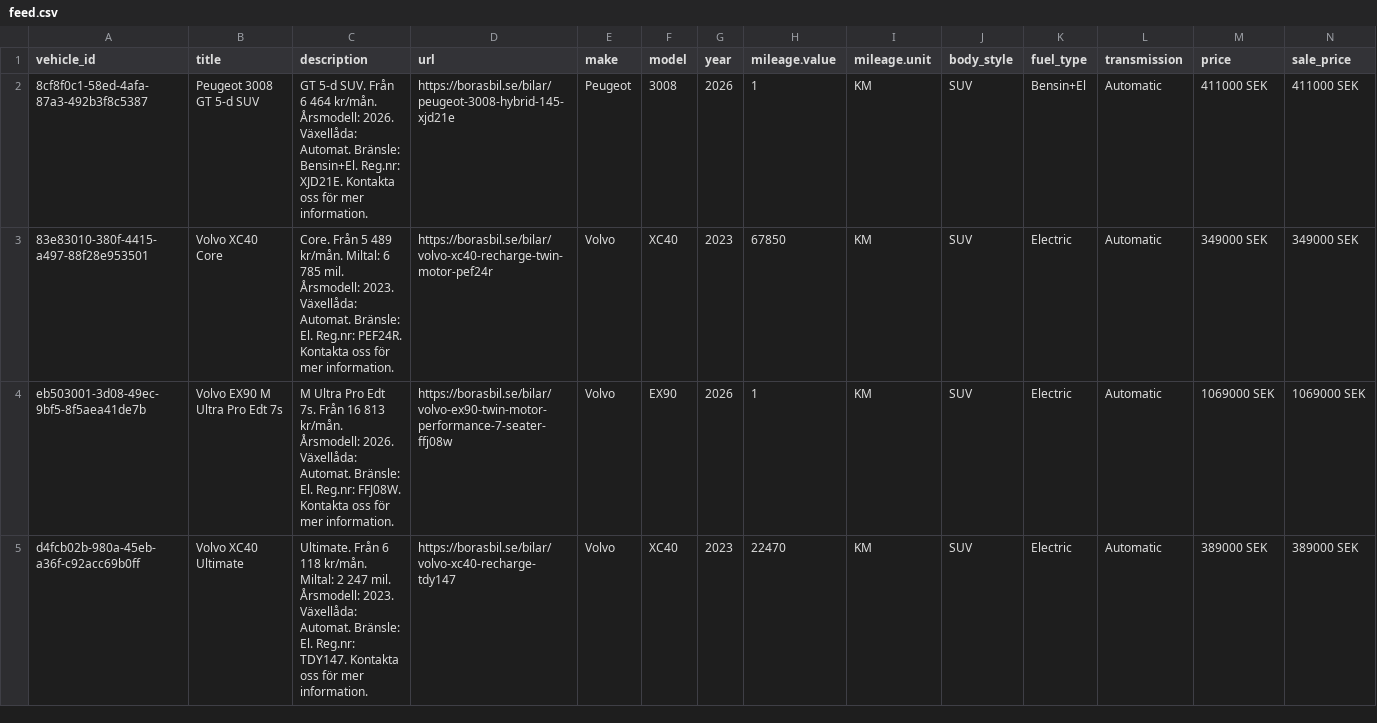
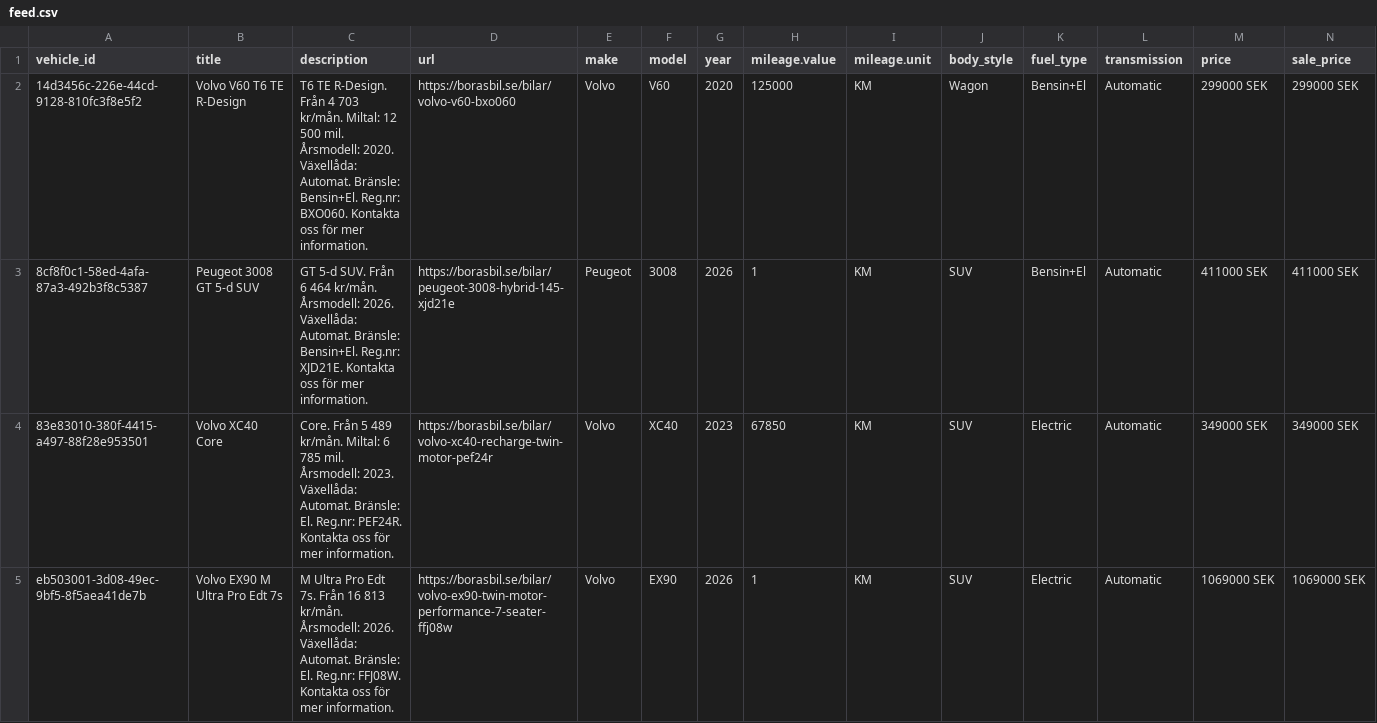
Before and after one commit to Milad-vivamedia/borasbil-facebook-feed, a CSV file: feed.csv, drawn as a sheet; only a part is shown; the shorter side is filled out with more unchanged rows; rows hold the shown columns only; the diff covers the shown part only; the diff names each change by its address in the sheet, - before the commit and + after, or states it on an @@ line.

Commit message:
Update feed 636b492ede17f28a9ce0ffe93aae6695e222b00f

```diff
--- a/feed.csv
+++ b/feed.csv
+row 2: 14d3456c-226e-44cd-9128-810fc3f8e5f2 | Volvo V60 T6 TE R-Design | T6 TE R-Design. Från 4 703 kr/mån. Miltal: 12 500 mil. Årsmodell: 2020. Växellåda: Automat. Bränsle: Bensin+El. Reg.nr: BXO060. Kontakta oss för mer information. | https://borasbil.se/bilar/volvo-v60-bxo060 | Volvo | V60 | 2020 | 125000 | KM | Wagon | Bensin+El | Automatic | 299000 SEK | 299000 SEK
```
Also changed, not shown: 4 removed rows and 4 edited cells elsewhere in this file, 2 other files.
